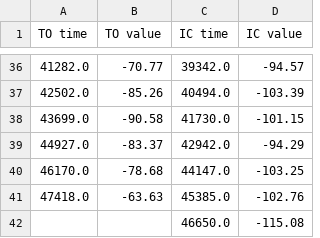
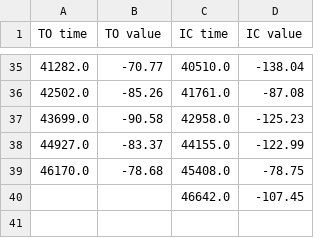
Before and after one commit to akhetovasofya/RealTimeGaitDetection, a CSV file: DataProccessing/04-14-23/Detected/ryan_vary_01_detected.csv, drawn as a sheet; only a part is shown, gaps mark what is left out; the diff covers the shown part only.

```diff
--- a/DataProccessing/04-14-23/Detected/ryan_vary_01_detected.csv
+++ b/DataProccessing/04-14-23/Detected/ryan_vary_01_detected.csv
@@ -36,7 +35,6 @@ TO time,TO value,IC time,IC value
-41282.0,-70.77,39342.0,-94.57
-42502.0,-85.26,40494.0,-103.39
-43699.0,-90.58,41730.0,-101.15
-44927.0,-83.37,42942.0,-94.29
-46170.0,-78.68,44147.0,-103.25
-47418.0,-63.63,45385.0,-102.76
-,,46650.0,-115.08
+41282.0,-70.77,40510.0,-138.04
+42502.0,-85.26,41761.0,-87.08
+43699.0,-90.58,42958.0,-125.23
+44927.0,-83.37,44155.0,-122.99
+46170.0,-78.68,45408.0,-78.75
+,,46642.0,-107.45
```
Also changed, not shown: 11 added rows, 12 removed rows and 44 edited cells elsewhere in this file, DataProccessing/04-14-23/Detected/becca_fast_01_detected.csv, DataProccessing/04-14-23/Detected/daniel_vary_01_detected.csv, 37 other files.
